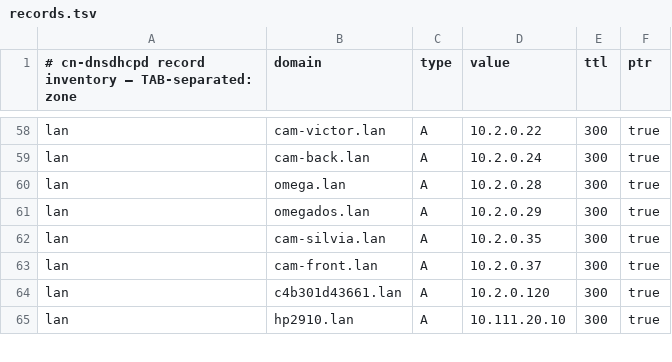
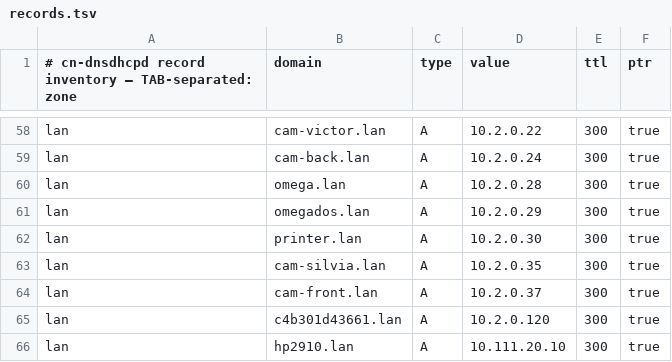
Before and after one commit to GonzaloAlvarez/cn-dnsdhcpd, a TSV file: dns/records.tsv, drawn as a sheet; only a part is shown, gaps mark what is left out; the diff names each change by its address in the sheet, - before the commit and + after, or states it on an @@ line.

```diff
--- a/dns/records.tsv
+++ b/dns/records.tsv
+row 62: lan | printer.lan | A | 10.2.0.30 | 300 | true
```
